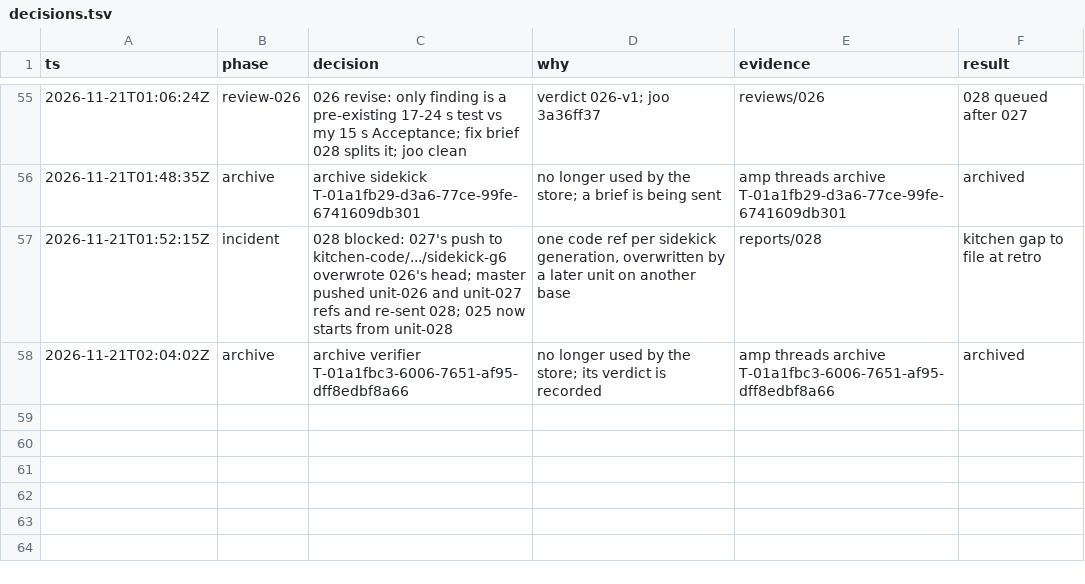
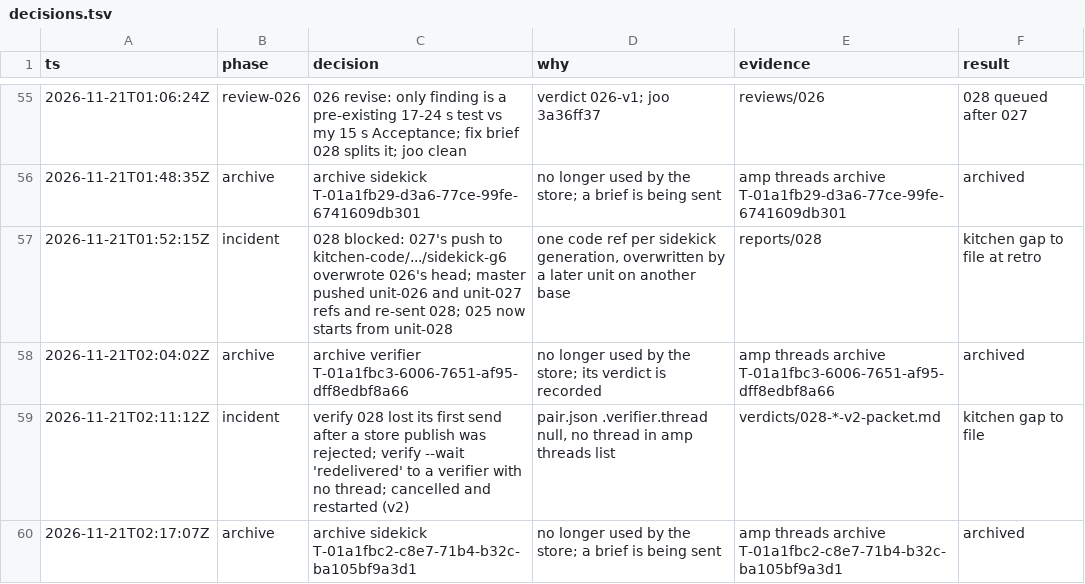
Before and after one commit to br1anchen/open-pstack, a TSV file: decisions.tsv, drawn as a sheet; only a part is shown, gaps mark what is left out; the diff names each change by its address in the sheet, - before the commit and + after, or states it on an @@ line.

```diff
--- a/decisions.tsv
+++ b/decisions.tsv
+row 59: 2026-11-21T02:11:12Z | incident | verify 028 lost its first send after a store publish was rejected; verify --wait 'redelivered' to a verifier with no thread; cancelled and restarted (v2) | pair.json .verifier.thread null, no thread in amp threads list | verdicts/028-*-v2-packet.md | kitchen gap to file
+row 60: 2026-11-21T02:17:07Z | archive | archive sidekick T-01a1fbc2-c8e7-71b4-b32c-ba105bf9a3d1 | no longer used by the store; a brief is being sent | amp threads archive T-01a1fbc2-c8e7-71b4-b32c-ba105bf9a3d1 | archived
```
Also changed, not shown: events/master-g2.tsv, nest-pending.tsv, 3 other files.
